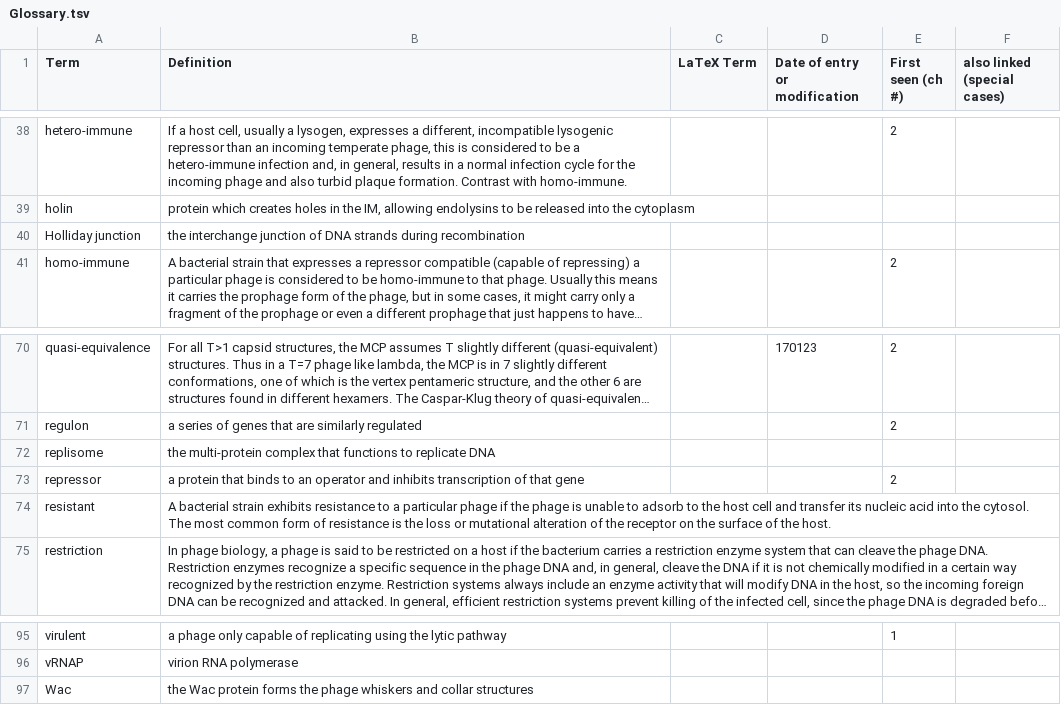
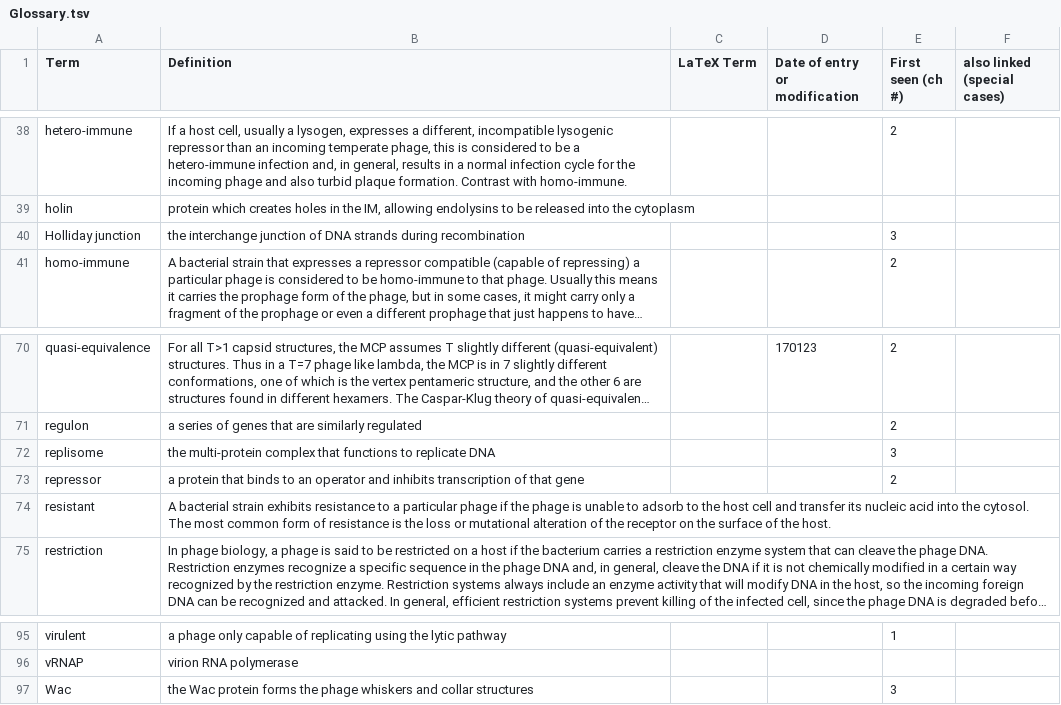
Before and after one commit to TAMU-CPT/LaTeX-styles, a TSV file: extra/Glossary.tsv, drawn as a sheet; only a part is shown, gaps mark what is left out; long unchanged cells end in …; the diff covers the shown part only; the diff names each change by its address in the sheet, - before the commit and + after, or states it on an @@ line.

```diff
--- a/extra/Glossary.tsv
+++ b/extra/Glossary.tsv
-E40 (First seen (ch #)): (empty)
+E40 (First seen (ch #)): 3
-E72 (First seen (ch #)): (empty)
+E72 (First seen (ch #)): 3
-E97 (First seen (ch #)): (empty)
+E97 (First seen (ch #)): 3
```
Also changed, not shown: 8 edited cells elsewhere in this file, extra/Acronyms.tsv, 1 other file.
